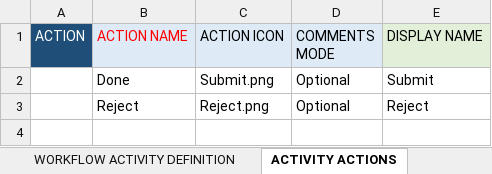
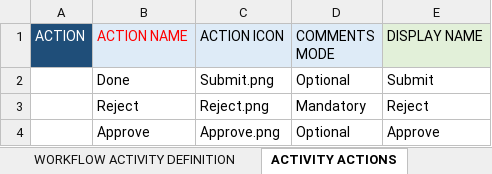
Before and after one commit to sumitbaddi-rs/Beiersdorf, an Excel workbook: seeddata-bsdf/99-exceldmd/Workflow App Model.xlsx, sheet ACTIVITY ACTIONS, drawn as a sheet; values as stored, in another font and other column widths than the file's, no borders; conditional formats not drawn; the diff names each change by its address in the sheet, - before the commit and + after, or states it on an @@ line.

```diff
--- a/seeddata-bsdf/99-exceldmd/Workflow App Model.xlsx (sheet ACTIVITY ACTIONS)
+++ b/seeddata-bsdf/99-exceldmd/Workflow App Model.xlsx (sheet ACTIVITY ACTIONS)
-D3 (COMMENTS MODE): Optional
+D3 (COMMENTS MODE): Mandatory
+row 4:  | Approve | Approve.png | Optional | Approve
```
Also changed, not shown: sheet WORKFLOW ACTIVITY DEFINITION, sheet WORKFLOWS, sheet WORKFLOW MAPPING, seeddata-bsdf/99-exceldmd/Authorization Model.xlsx, seeddata-bsdf/99-exceldmd/PIM2.0v5 - Base Data Model.xlsx, 18 other files.
